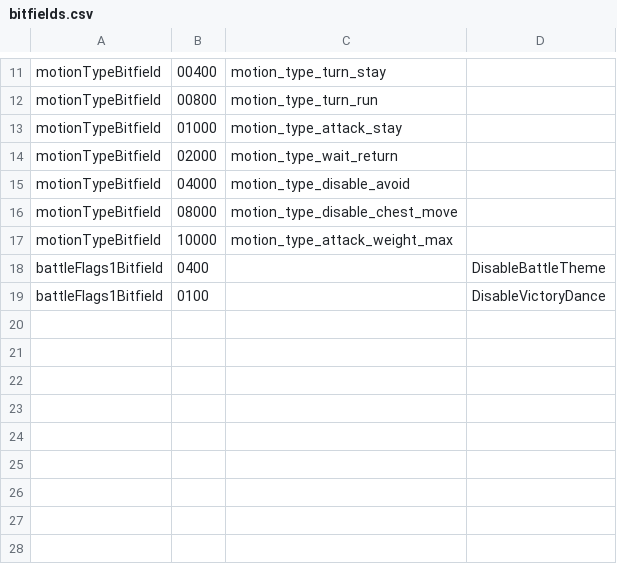
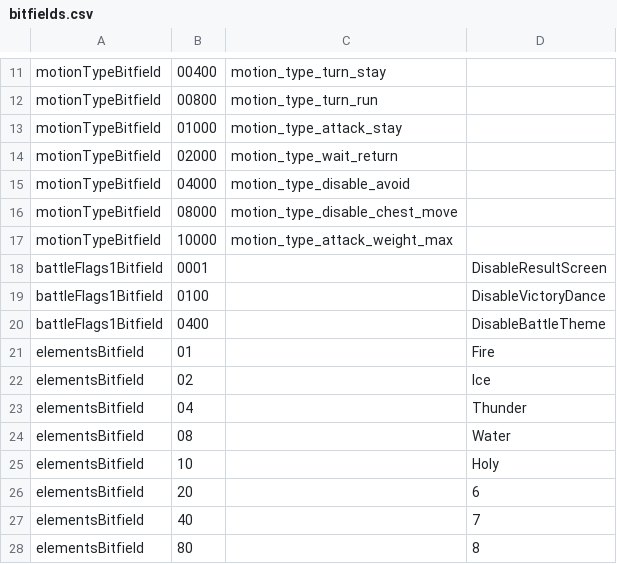
Before and after one commit to Karifean/FFXDataParser, a CSV file: src/main/resources/enums/bitfields.csv, drawn as a sheet; only a part is shown, gaps mark what is left out.

Commit message:
Add elements as bitfield, write target address on referenced jumps, write out spellcast-aura flag on abilities.

```diff
--- a/src/main/resources/enums/bitfields.csv
+++ b/src/main/resources/enums/bitfields.csv
@@ -17,3 +17,12 @@ motionTypeBitfield,08000,motion_type_disable_chest_move
 motionTypeBitfield,10000,motion_type_attack_weight_max
+battleFlags1Bitfield,0001,,DisableResultScreen
+battleFlags1Bitfield,0100,,DisableVictoryDance
 battleFlags1Bitfield,0400,,DisableBattleTheme
-battleFlags1Bitfield,0100,,DisableVictoryDance
+elementsBitfield,01,,Fire
+elementsBitfield,02,,Ice
+elementsBitfield,04,,Thunder
+elementsBitfield,08,,Water
+elementsBitfield,10,,Holy
+elementsBitfield,20,,6
+elementsBitfield,40,,7
+elementsBitfield,80,,8
```
Also changed, not shown: 6 other files.
